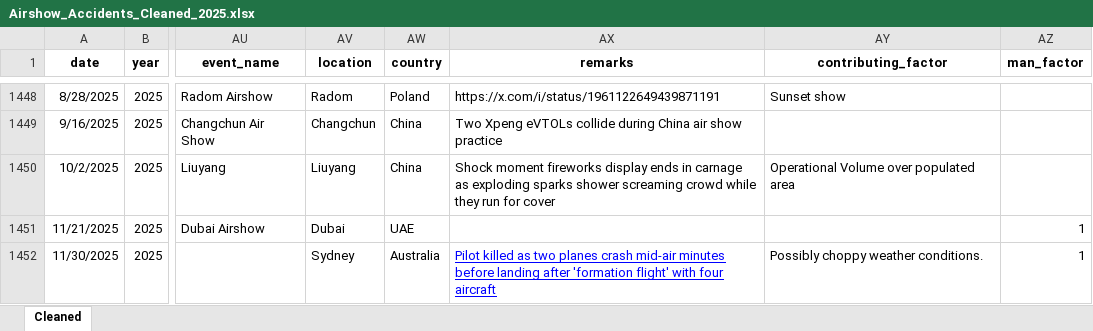
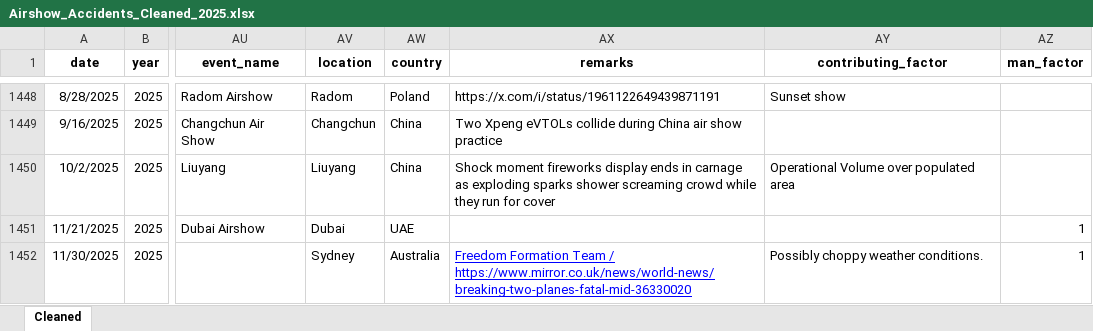
Before and after one commit to mkarachalios-1/airshow-safety-streamlit, an Excel workbook: data/Airshow_Accidents_Cleaned_2025.xlsx, sheet Cleaned, drawn as a sheet; only a part is shown, gaps mark what is left out; values as stored, in another font and other column widths than the file's, no borders; table styles not drawn; the diff names each change by its address in the sheet, - before the commit and + after, or states it on an @@ line.

Commit message:
Add files via upload

```diff
--- a/data/Airshow_Accidents_Cleaned_2025.xlsx (sheet Cleaned)
+++ b/data/Airshow_Accidents_Cleaned_2025.xlsx (sheet Cleaned)
-AX1452 (remarks): Pilot killed as two planes crash mid-air minutes before landing after 'formation flight' with four aircraft
+AX1452 (remarks): Freedom Formation Team / https://www.mirror.co.uk/news/world-news/breaking-two-planes-fatal-mid-36330020
```
